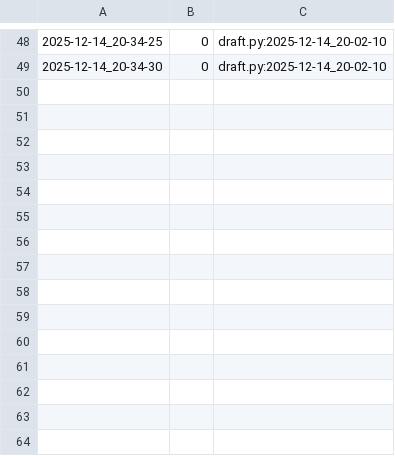
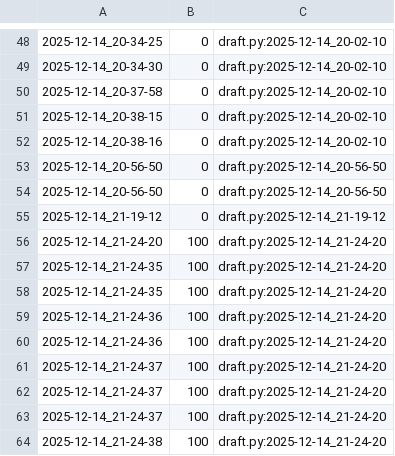
Before and after one commit to qxcode-course/poo-rc-bloco-e-sueggirl, a CSV file: tasks/.tko/track/poo@zoo/track.csv, drawn as a sheet; only a part is shown, gaps mark what is left out; the diff names each change by its address in the sheet, - before the commit and + after, or states it on an @@ line.

```diff
--- a/tasks/.tko/track/poo@zoo/track.csv
+++ b/tasks/.tko/track/poo@zoo/track.csv
+row 50: 2025-12-14_20-37-58 | 0 | draft.py:2025-12-14_20-02-10
+row 51: 2025-12-14_20-38-15 | 0 | draft.py:2025-12-14_20-02-10
+row 52: 2025-12-14_20-38-16 | 0 | draft.py:2025-12-14_20-02-10
+row 53: 2025-12-14_20-56-50 | 0 | draft.py:2025-12-14_20-56-50
+row 54: 2025-12-14_20-56-50 | 0 | draft.py:2025-12-14_20-56-50
+row 55: 2025-12-14_21-19-12 | 0 | draft.py:2025-12-14_21-19-12
+row 56: 2025-12-14_21-24-20 | 100 | draft.py:2025-12-14_21-24-20
+row 57: 2025-12-14_21-24-35 | 100 | draft.py:2025-12-14_21-24-20
+row 58: 2025-12-14_21-24-35 | 100 | draft.py:2025-12-14_21-24-20
+row 59: 2025-12-14_21-24-36 | 100 | draft.py:2025-12-14_21-24-20
+row 60: 2025-12-14_21-24-36 | 100 | draft.py:2025-12-14_21-24-20
+row 61: 2025-12-14_21-24-37 | 100 | draft.py:2025-12-14_21-24-20
+row 62: 2025-12-14_21-24-37 | 100 | draft.py:2025-12-14_21-24-20
+row 63: 2025-12-14_21-24-37 | 100 | draft.py:2025-12-14_21-24-20
+row 64: 2025-12-14_21-24-38 | 100 | draft.py:2025-12-14_21-24-20
```
Also changed, not shown: tasks/.tko/track/poo@cofre/track.csv, tasks/.tko/track/poo@shapes/track.csv, 9 other files.
